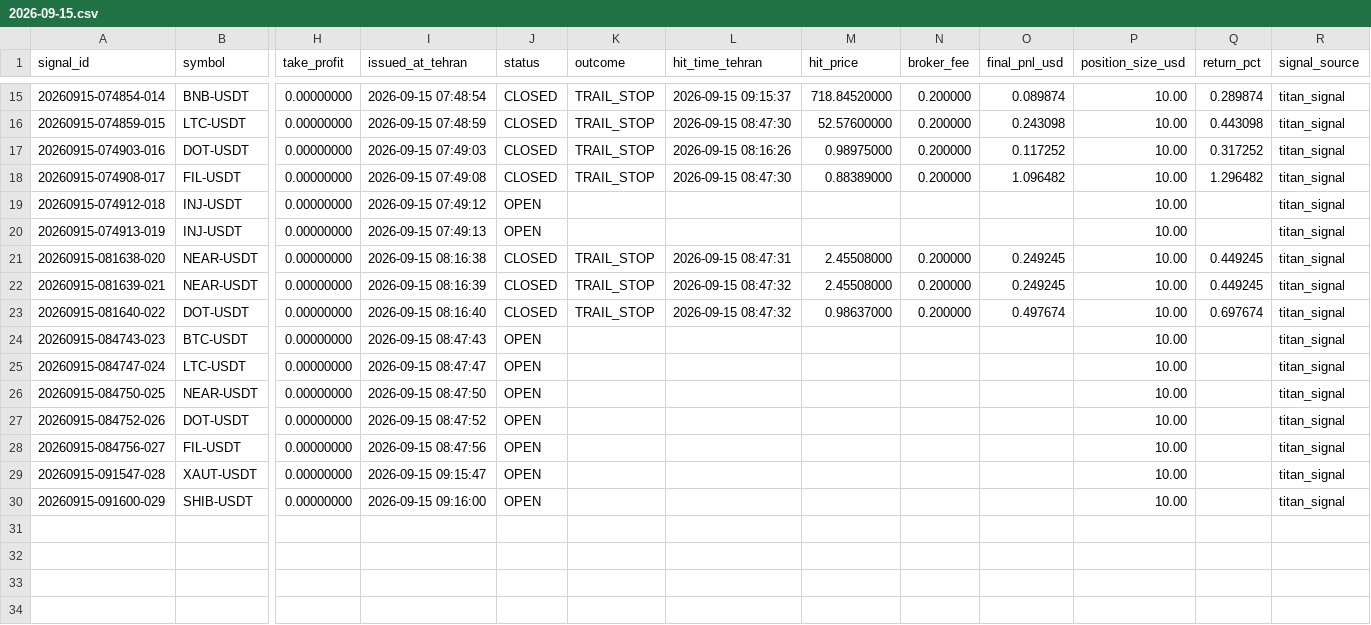
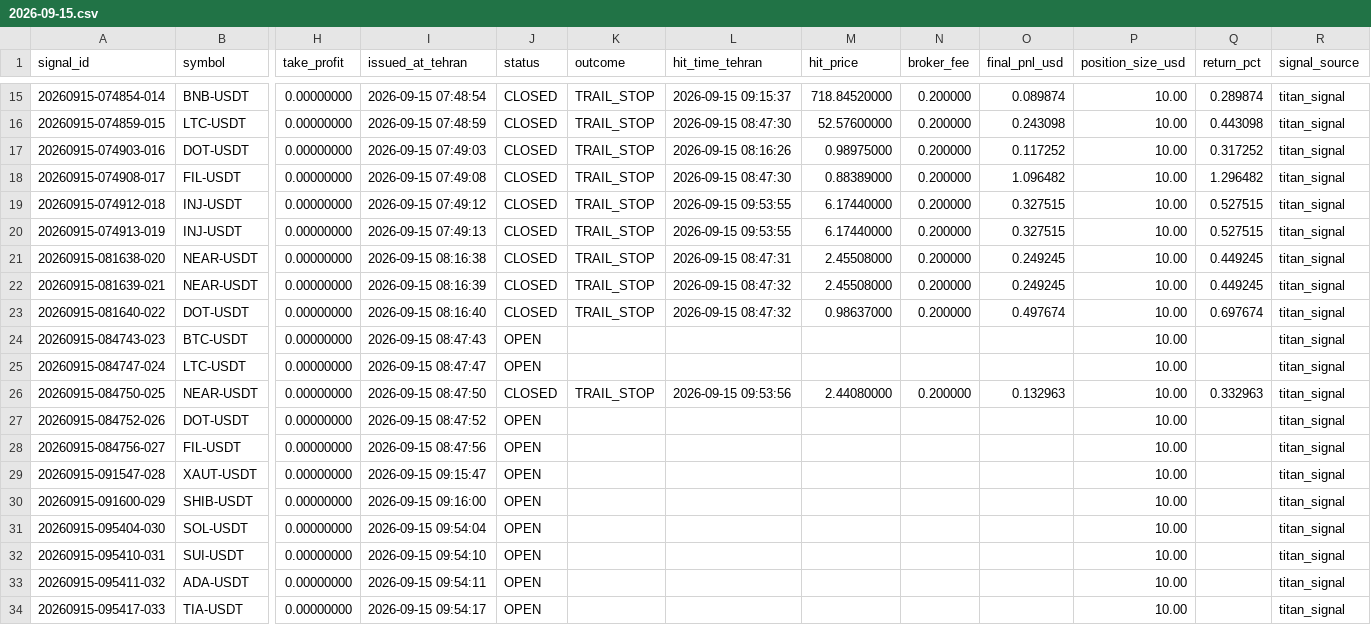
Before and after one commit to khosroabadi-Soft/Titan-Signal, a CSV file: data/signals/2026-09-15.csv, drawn as a sheet; only a part is shown, gaps mark what is left out; rows hold the shown columns only; the diff names each change by its address in the sheet, - before the commit and + after, or states it on an @@ line.

```diff
--- a/data/signals/2026-09-15.csv
+++ b/data/signals/2026-09-15.csv
-J19:J20 (status): OPEN
+J19:J20 (status): CLOSED
-K19:K20 (outcome): (empty)
+K19:K20 (outcome): TRAIL_STOP
-L19:L20 (hit_time_tehran): (empty)
+L19:L20 (hit_time_tehran): 2026-09-15 09:53:55
-M19:M20 (hit_price): (empty)
+M19:M20 (hit_price): 6.17440000
-N19:N20 (broker_fee): (empty)
+N19:N20 (broker_fee): 0.200000
-O19:O20 (final_pnl_usd): (empty)
+O19:O20 (final_pnl_usd): 0.327515
-Q19:Q20 (return_pct): (empty)
+Q19:Q20 (return_pct): 0.527515
-J26 (status): OPEN
+J26 (status): CLOSED
-K26 (outcome): (empty)
+K26 (outcome): TRAIL_STOP
-L26 (hit_time_tehran): (empty)
+L26 (hit_time_tehran): 2026-09-15 09:53:56
-M26 (hit_price): (empty)
+M26 (hit_price): 2.44080000
-N26 (broker_fee): (empty)
+N26 (broker_fee): 0.200000
-O26 (final_pnl_usd): (empty)
+O26 (final_pnl_usd): 0.132963
-Q26 (return_pct): (empty)
+Q26 (return_pct): 0.332963
+row 31: 20260915-095404-030 | SOL-USDT | 0.00000000 | 2026-09-15 09:54:04 | OPEN |  |  |  |  |  | 10.00 |  | titan_signal
+row 32: 20260915-095410-031 | SUI-USDT | 0.00000000 | 2026-09-15 09:54:10 | OPEN |  |  |  |  |  | 10.00 |  | titan_signal
+row 33: 20260915-095411-032 | ADA-USDT | 0.00000000 | 2026-09-15 09:54:11 | OPEN |  |  |  |  |  | 10.00 |  | titan_signal
+row 34: 20260915-095417-033 | TIA-USDT | 0.00000000 | 2026-09-15 09:54:17 | OPEN |  |  |  |  |  | 10.00 |  | titan_signal
```
Also changed, not shown: 1 other file.
